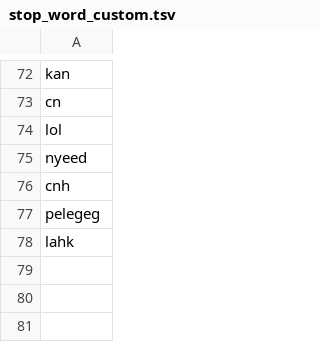
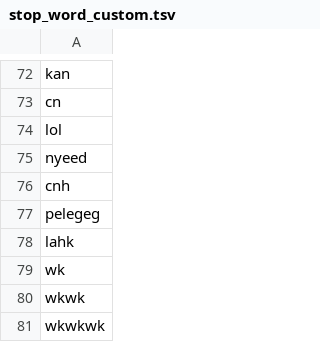
Before and after one commit to rfqsm/Lexicon, a TSV file: kamus_data/stop_word_custom.tsv, drawn as a sheet; only a part is shown, gaps mark what is left out; the diff names each change by its address in the sheet, - before the commit and + after, or states it on an @@ line.

Commit message:
Update stop_word_custom.tsv

```diff
--- a/kamus_data/stop_word_custom.tsv
+++ b/kamus_data/stop_word_custom.tsv
+row 79: wk
+row 80: wkwk
+row 81: wkwkwk
```
